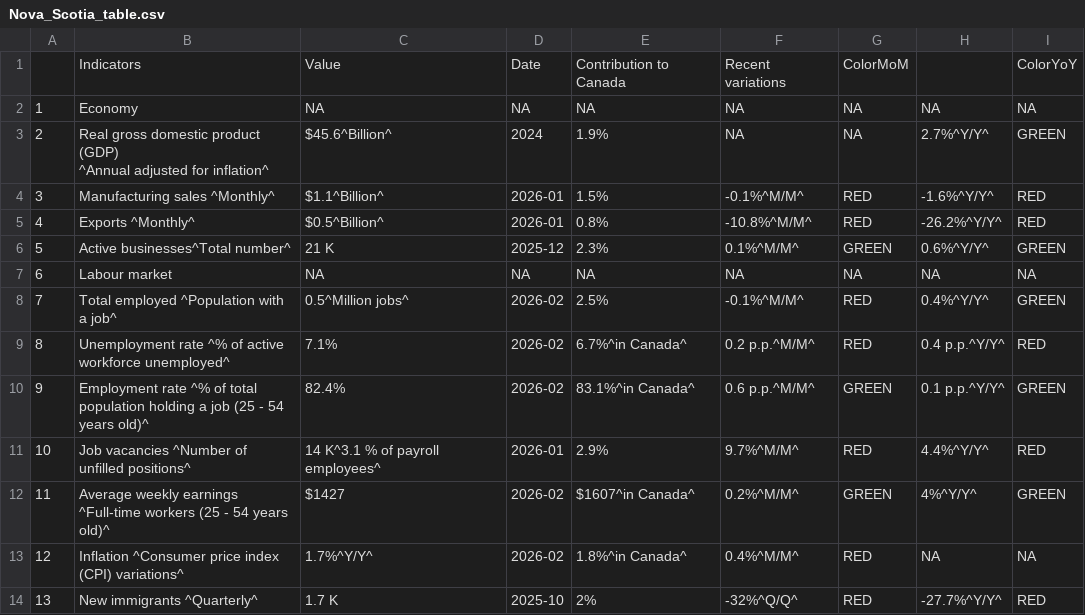
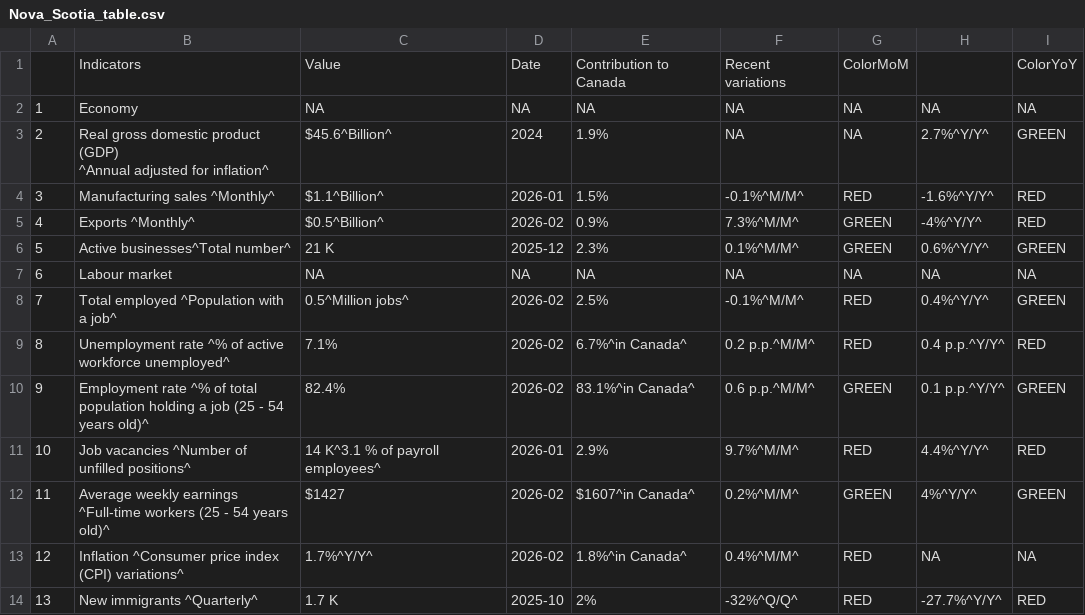
Before and after one commit to Dabra56/Economic_Dashboard, a CSV file: data/Nova_Scotia_table.csv, drawn as a sheet.

```diff
--- a/data/Nova_Scotia_table.csv
+++ b/data/Nova_Scotia_table.csv
@@ -5,3 +5,3 @@
 "3","Manufacturing sales ^Monthly^","$1.1^Billion^","2026-01","1.5%","-0.1%^M/M^","RED","-1.6%^Y/Y^","RED"
-"4","Exports ^Monthly^","$0.5^Billion^","2026-01","0.8%","-10.8%^M/M^","RED","-26.2%^Y/Y^","RED"
+"4","Exports ^Monthly^","$0.5^Billion^","2026-02","0.9%","7.3%^M/M^","GREEN","-4%^Y/Y^","RED"
 "5","Active businesses^Total number^","21 K","2025-12","2.3%","0.1%^M/M^","GREEN","0.6%^Y/Y^","GREEN"
```
Also changed, not shown: data/export.csv, data/fr_Colombie_Britannique_table.csv, 22 other files.
